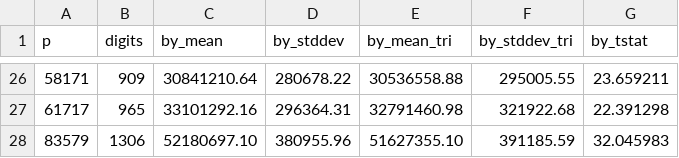
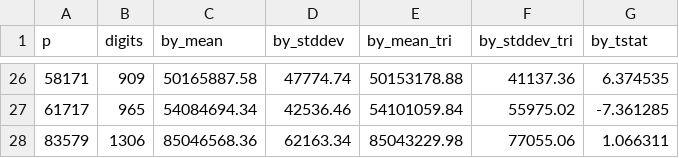
Before and after one commit to DomenicoCacace/iterativeBY-cseng2020, a CSV file: logs/by_timing/01_performanceLog_by_320e1c1.csv, drawn as a sheet; only a part is shown, gaps mark what is left out; the diff covers the shown part only.

```diff
--- a/logs/by_timing/01_performanceLog_by_320e1c1.csv
+++ b/logs/by_timing/01_performanceLog_by_320e1c1.csv
@@ -26,3 +26,3 @@ p,digits,by_mean,by_stddev,by_mean_tri,by_stddev_tri,by_tstat
-58171,909,30841210.64,280678.22,30536558.88,295005.55,23.659211
-61717,965,33101292.16,296364.31,32791460.98,321922.68,22.391298
-83579,1306,52180697.10,380955.96,51627355.10,391185.59,32.045983
+58171,909,50165887.58,47774.74,50153178.88,41137.36,6.374535
+61717,965,54084694.34,42536.46,54101059.84,55975.02,-7.361285
+83579,1306,85046568.36,62163.34,85043229.98,77055.06,1.066311
```
Also changed, not shown: 120 edited cells elsewhere in this file, logs/by_timing/00_performanceLog_by_8d69162.csv, logs/by_timing/04_performanceLog_by_39fa378.csv, 6 other files.
